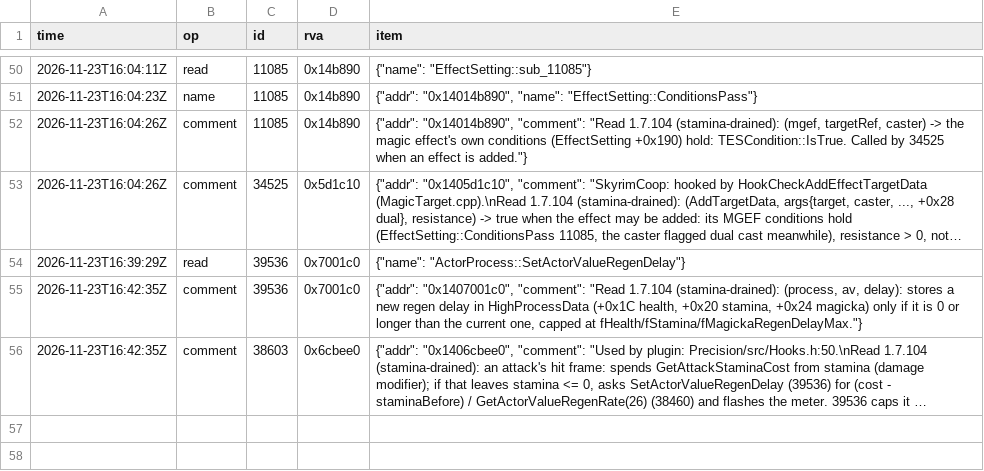
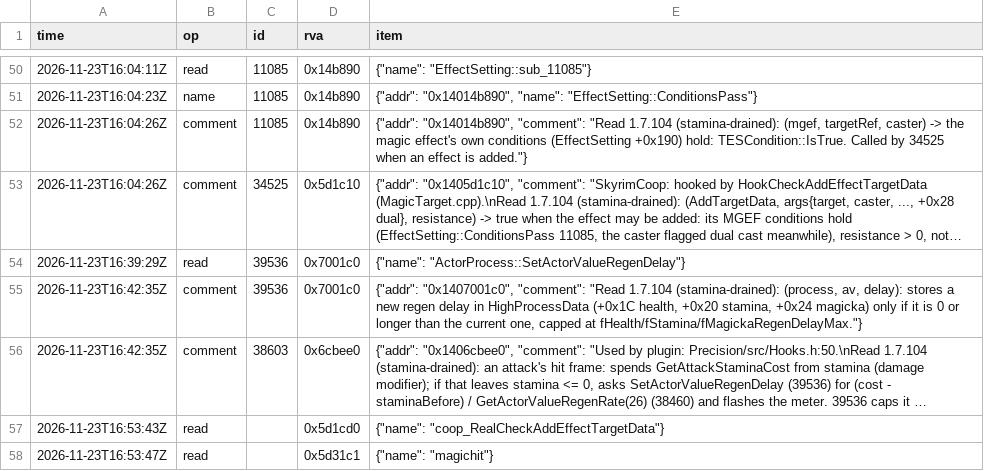
Before and after one commit to blockheads/SkyrimCoop, a TSV file: docs/re/journal/1.7.104/agent-stamina-drained.tsv, drawn as a sheet; only a part is shown, gaps mark what is left out; long unchanged cells end in …; the diff names each change by its address in the sheet, - before the commit and + after, or states it on an @@ line.

```diff
--- a/docs/re/journal/1.7.104/agent-stamina-drained.tsv
+++ b/docs/re/journal/1.7.104/agent-stamina-drained.tsv
+row 57: 2026-11-23T16:53:43Z | read |  | 0x5d1cd0 | {"name": "coop_RealCheckAddEffectTargetData"}
+row 58: 2026-11-23T16:53:47Z | read |  | 0x5d31c1 | {"name": "magichit"}
```
Also changed, not shown: 12 other files.
